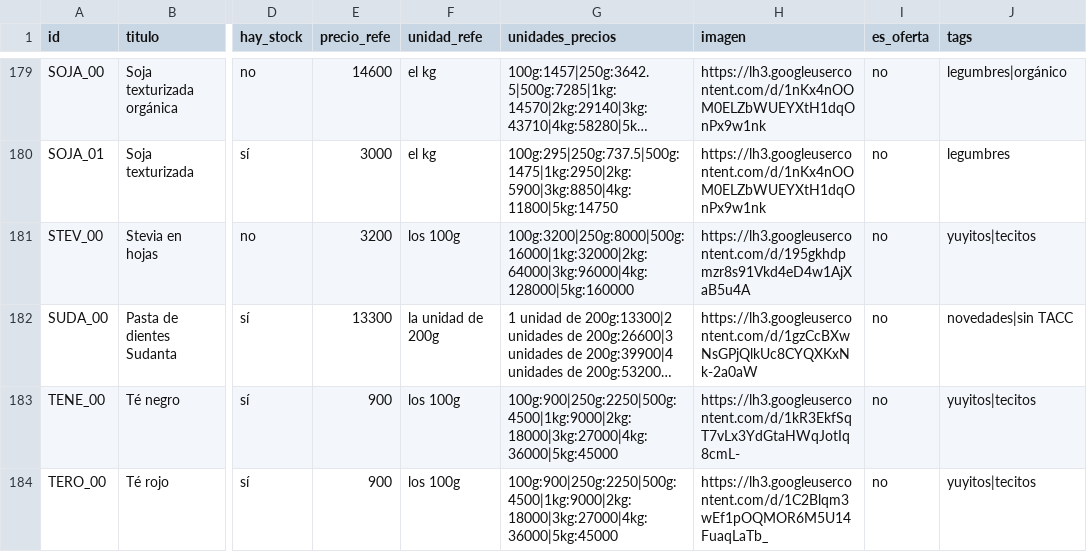
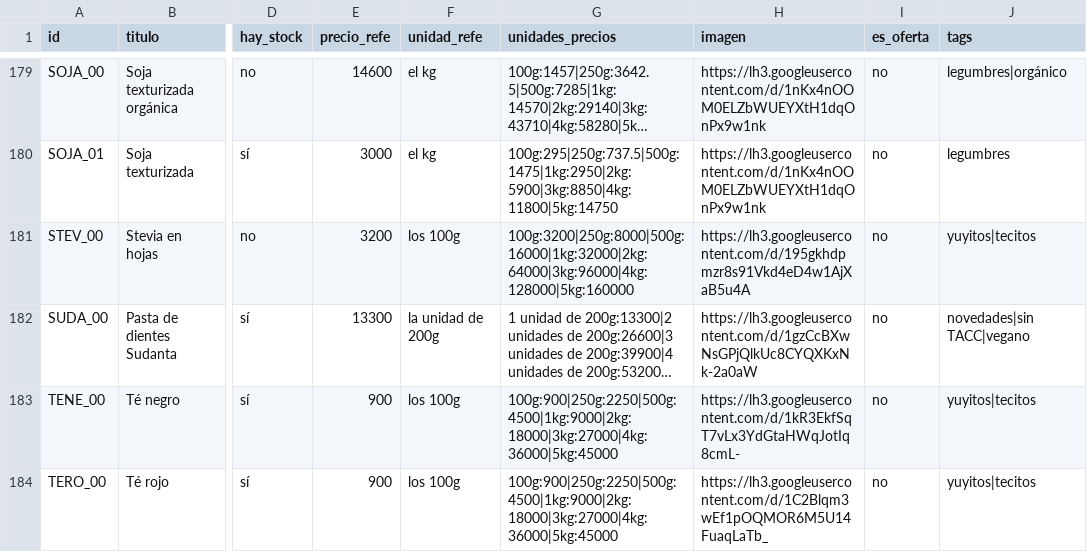
Before and after one commit to dietetica/datos, a CSV file: productos.csv, drawn as a sheet; only a part is shown, gaps mark what is left out; long unchanged cells end in …; the diff names each change by its address in the sheet, - before the commit and + after, or states it on an @@ line.

Commit message:
Actualización automática de productos

```diff
--- a/productos.csv
+++ b/productos.csv
-J182 (tags): novedades|sin TACC
+J182 (tags): novedades|sin TACC|vegano
```
